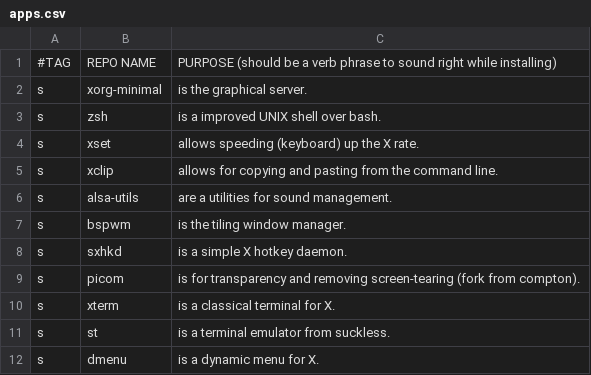
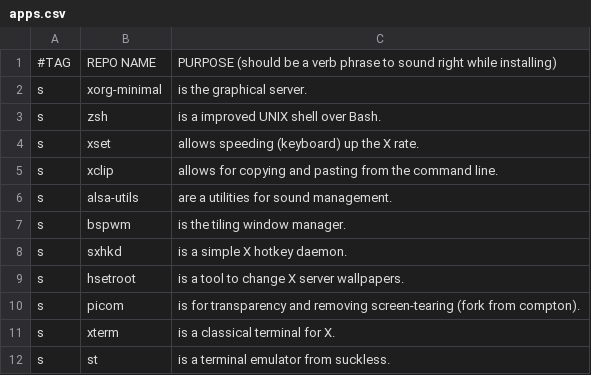
Before and after one commit to marciliocn/.dotfiles, a CSV file: apps.csv, drawn as a sheet; only a part is shown; the shorter side is filled out with more unchanged rows.

Commit message:
Wallpaper setter added

```diff
--- a/apps.csv
+++ b/apps.csv
@@ -2,3 +2,3 @@
 s,xorg-minimal,"is the graphical server."
-s,zsh,"is a improved UNIX shell over bash."
+s,zsh,"is a improved UNIX shell over Bash."
 s,xset,"allows speeding (keyboard) up the X rate."
@@ -8,2 +8,3 @@ s,bspwm,"is the tiling window manager."
 s,sxhkd,"is a simple X hotkey daemon."
+s,hsetroot,"is a tool to change X server wallpapers."
 s,picom,"is for transparency and removing screen-tearing (fork from compton)."
```
